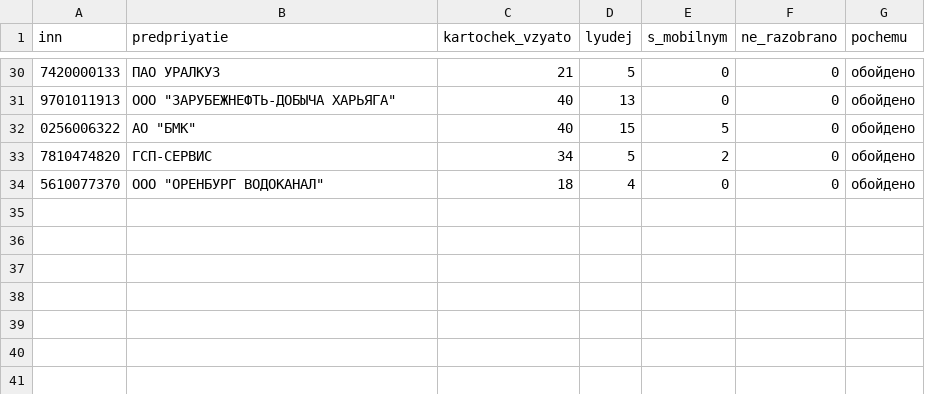
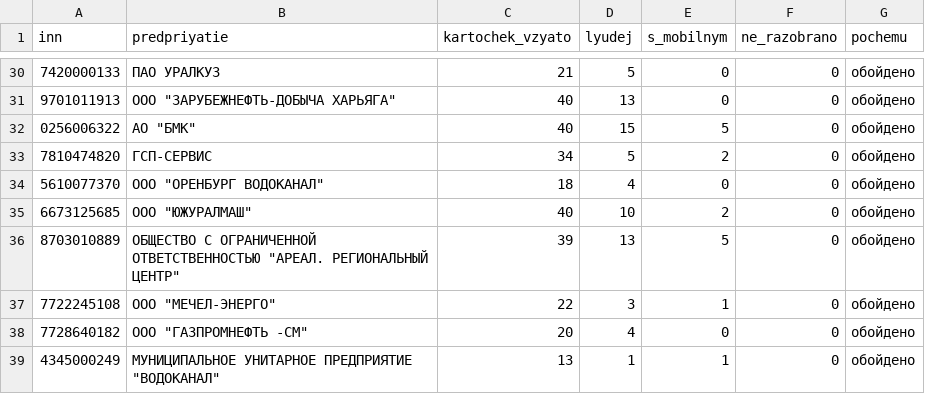
Before and after one commit to kirillrand4-alt/avto, a CSV file: seo-texts/engineers-lens/centro/etpgpb-lica-zhurnal.csv, drawn as a sheet; only a part is shown, gaps mark what is left out.

```diff
--- a/seo-texts/engineers-lens/centro/etpgpb-lica-zhurnal.csv
+++ b/seo-texts/engineers-lens/centro/etpgpb-lica-zhurnal.csv
@@ -34 +34,6 @@
 5610077370;"ООО ""ОРЕНБУРГ ВОДОКАНАЛ""";18;4;0;0;обойдено
+6673125685;"ООО ""ЮЖУРАЛМАШ""";40;10;2;0;обойдено
+8703010889;"ОБЩЕСТВО С ОГРАНИЧЕННОЙ ОТВЕТСТВЕННОСТЬЮ ""АРЕАЛ. РЕГИОНАЛЬНЫЙ ЦЕНТР""";39;13;5;0;обойдено
+7722245108;"ООО ""МЕЧЕЛ-ЭНЕРГО""";22;3;1;0;обойдено
+7728640182;"ООО ""ГАЗПРОМНЕФТЬ -СМ""";20;4;0;0;обойдено
+4345000249;"МУНИЦИПАЛЬНОЕ УНИТАРНОЕ ПРЕДПРИЯТИЕ ""ВОДОКАНАЛ""";13;1;1;0;обойдено
```
Also changed, not shown: seo-texts/engineers-lens/centro/ZAMER-kontaktov-na-kartochkah.csv, seo-texts/engineers-lens/centro/portal-obhod-zhurnal.csv, 4 other files.
